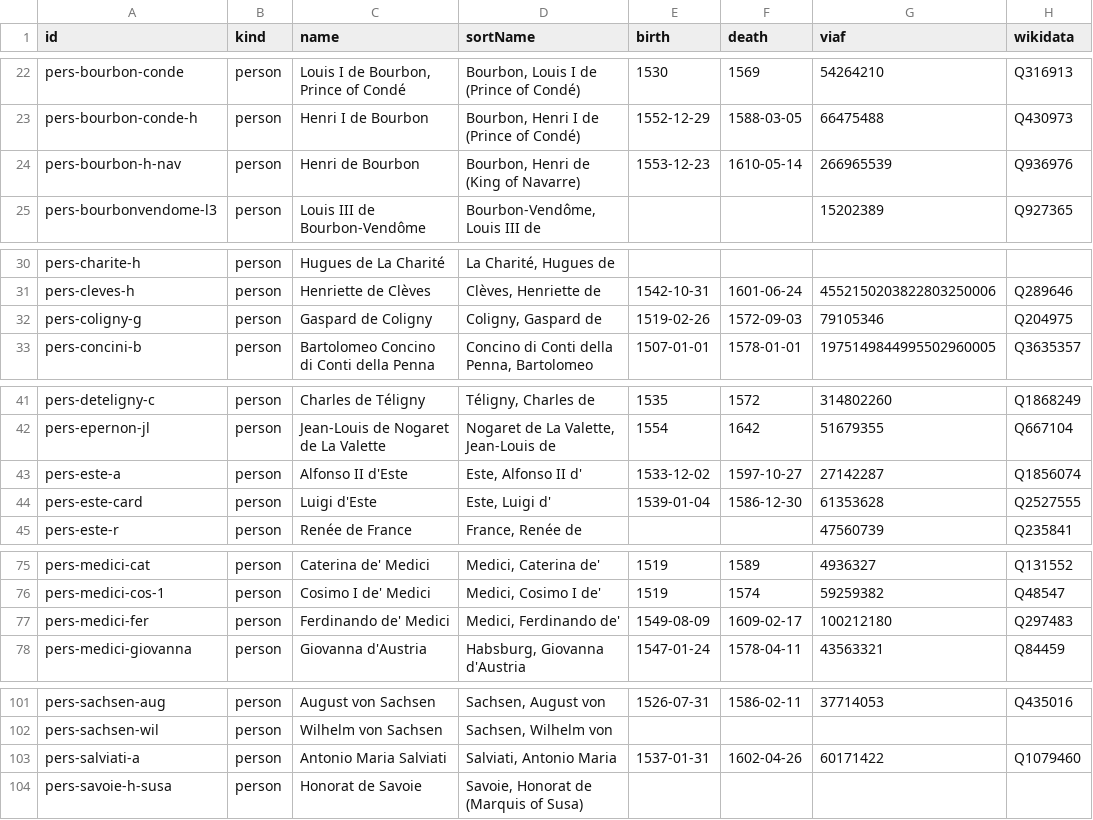
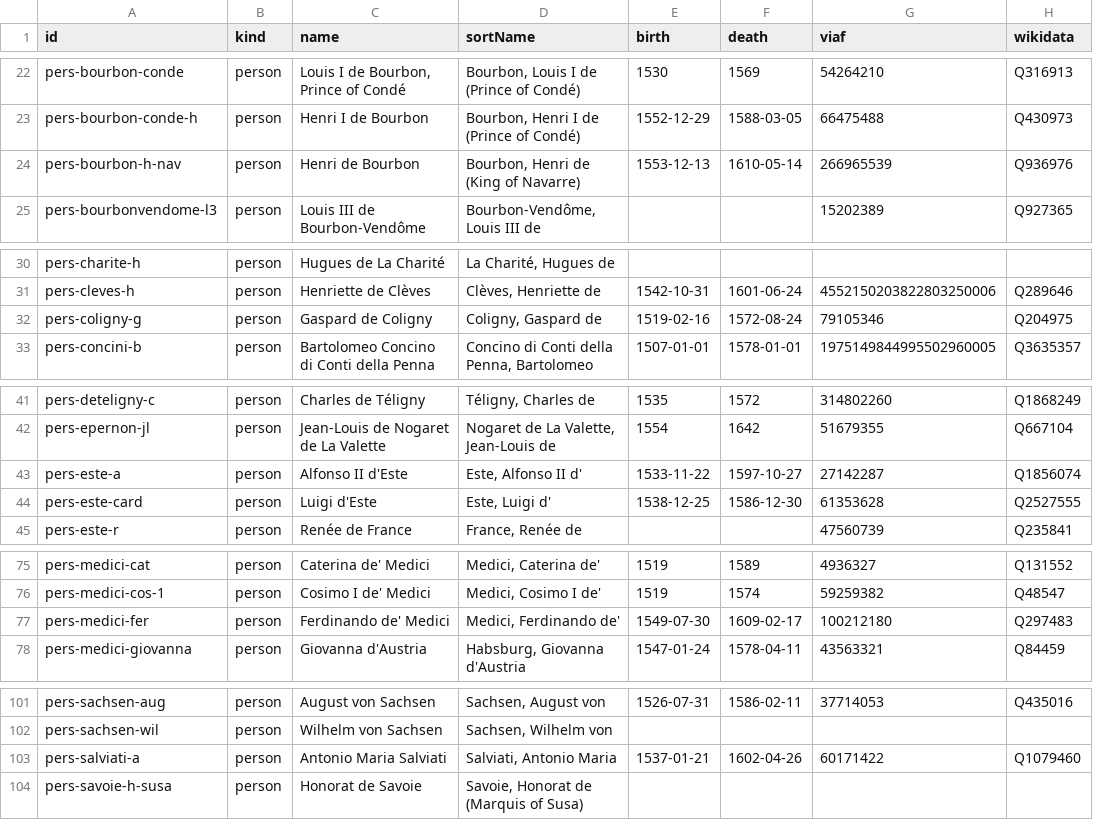
Before and after one commit to Pantagrueliste/CavrianaCorr_FrontEnd, a CSV file: static/authorities.csv, drawn as a sheet; only a part is shown, gaps mark what is left out; the diff covers the shown part only; the diff names each change by its address in the sheet, - before the commit and + after, or states it on an @@ line.

```diff
--- a/static/authorities.csv
+++ b/static/authorities.csv
-E24 (birth): 1553-12-23
+E24 (birth): 1553-12-13
-E32 (birth): 1519-02-26
+E32 (birth): 1519-02-16
-F32 (death): 1572-09-03
+F32 (death): 1572-08-24
-E43 (birth): 1533-12-02
+E43 (birth): 1533-11-22
-E44 (birth): 1539-01-04
+E44 (birth): 1538-12-25
-E77 (birth): 1549-08-09
+E77 (birth): 1549-07-30
-E103 (birth): 1537-01-31
+E103 (birth): 1537-01-21
```
Also changed, not shown: 16 edited cells elsewhere in this file, 1 other file.
